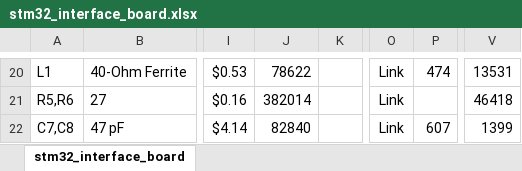
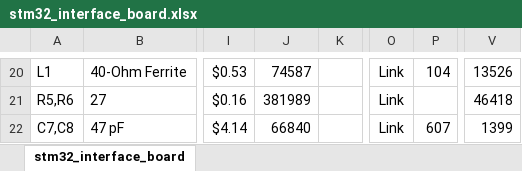
Before and after one commit to Aghosh993/EE_HWDEV_KiCAD, an Excel workbook: stm32_interface_board/Ordering/stm32_interface_board.xlsx, sheet stm32_interface_board, drawn as a sheet; only a part is shown, gaps mark what is left out; values as stored, in another font and other column widths than the file's, no borders; conditional formats not drawn; the diff covers the shown part only; the diff names each change by its address in the sheet, - before the commit and + after, or states it on an @@ line.

Commit message:
Updating STM Interface board to latest rev.

```diff
--- a/stm32_interface_board/Ordering/stm32_interface_board.xlsx (sheet stm32_interface_board)
+++ b/stm32_interface_board/Ordering/stm32_interface_board.xlsx (sheet stm32_interface_board)
-J20: 78622
+J20: 74587
-P20: 474
+P20: 104
-V20: 13531
+V20: 13526
-J21: 382014
+J21: 381989
-J22: 82840
+J22: 66840
```
Also changed, not shown: 2 added rows, 2 removed rows and 37 edited cells elsewhere in this sheet, 31 other files.
